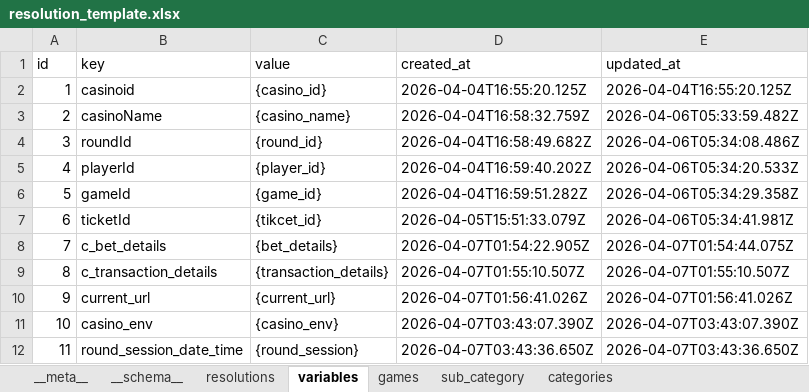
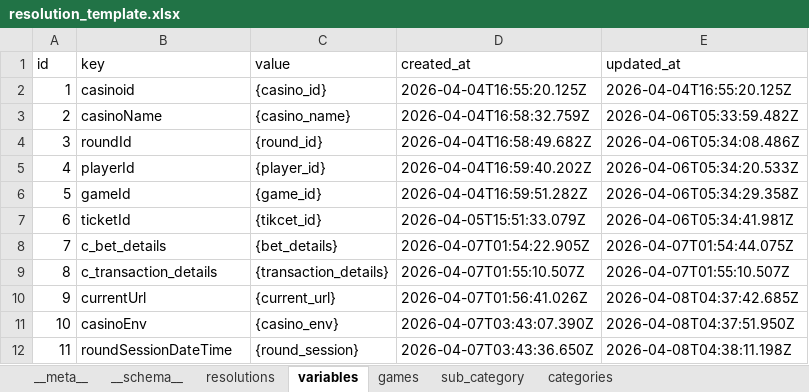
Before and after one commit to shirish-jaiswal/pp-pulse, an Excel workbook: db_storage/resolution_template.xlsx, sheet variables, drawn as a sheet; values as stored, in another font and other column widths than the file's, no borders; the diff names each change by its address in the sheet, - before the commit and + after, or states it on an @@ line.

Commit message:
updated partial-feature filling the values

```diff
--- a/db_storage/resolution_template.xlsx (sheet variables)
+++ b/db_storage/resolution_template.xlsx (sheet variables)
-B10 (key): current_url
+B10 (key): currentUrl
-E10 (updated_at): 2026-04-07T01:56:41.026Z
+E10 (updated_at): 2026-04-08T04:37:42.685Z
-B11 (key): casino_env
+B11 (key): casinoEnv
-E11 (updated_at): 2026-04-07T03:43:07.390Z
+E11 (updated_at): 2026-04-08T04:37:51.950Z
-B12 (key): round_session_date_time
+B12 (key): roundSessionDateTime
-E12 (updated_at): 2026-04-07T03:43:36.650Z
+E12 (updated_at): 2026-04-08T04:38:11.198Z
```
Also changed, not shown: sheet resolutions, 8 other files.
